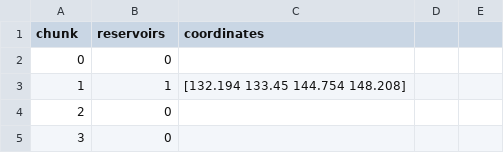
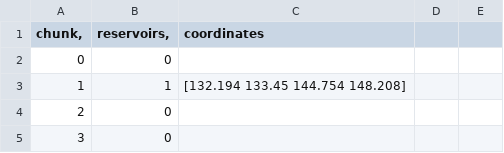
Before and after one commit to nicoarrroyo/IPDMP, a CSV file: responses_5000_chunks.csv, drawn as a sheet; only a part is shown.

Commit message:
Update responses_5000_chunks.csv

```diff
--- a/responses_5000_chunks.csv
+++ b/responses_5000_chunks.csv
@@ -1,2 +1,2 @@
-chunk	reservoirs	coordinates		
+chunk,	reservoirs,	coordinates		
 0	0			
```
